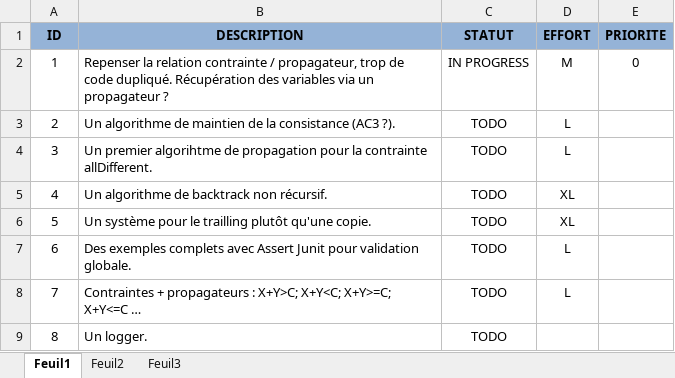
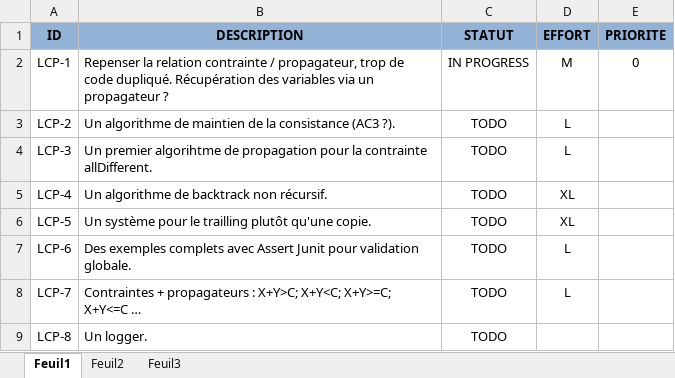
Before and after one commit to ArnaudLT/cpp, an Excel workbook: backlog.xlsx, sheet Feuil1, drawn as a sheet; values as stored, in another font and other column widths than the file's, no borders; conditional formats not drawn; the diff names each change by its address in the sheet, - before the commit and + after, or states it on an @@ line.

```diff
--- a/backlog.xlsx (sheet Feuil1)
+++ b/backlog.xlsx (sheet Feuil1)
-A2 (ID): 1
+A2 (ID): LCP-1
-A3 (ID): 2
+A3 (ID): LCP-2
-A4 (ID): 3
+A4 (ID): LCP-3
-A5 (ID): 4
+A5 (ID): LCP-4
-A6 (ID): 5
+A6 (ID): LCP-5
-A7 (ID): 6
+A7 (ID): LCP-6
-A8 (ID): 7
+A8 (ID): LCP-7
-A9 (ID): 8
+A9 (ID): LCP-8
```
Also changed, not shown: 3 other files.
